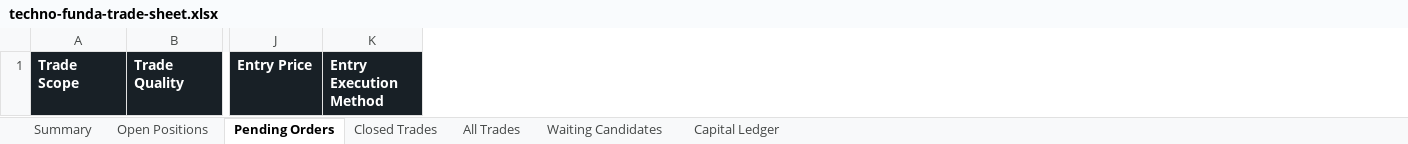
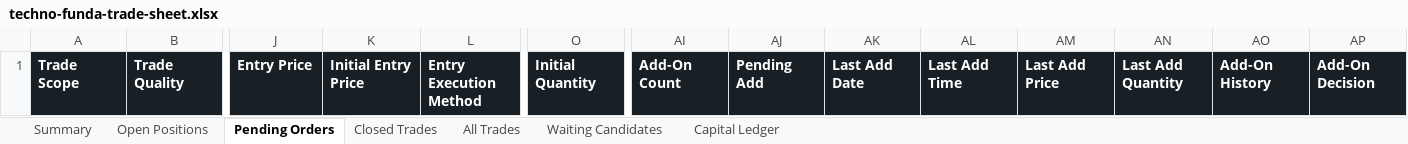
Before and after one commit to smit5927/techno-funda-screener, an Excel workbook: data/techno-funda-trade-sheet.xlsx, sheet Pending Orders, drawn as a sheet; only a part is shown, gaps mark what is left out; values as stored, in another font and other column widths than the file's, no borders; the diff names each change by its address in the sheet, - before the commit and + after, or states it on an @@ line.

```diff
--- a/data/techno-funda-trade-sheet.xlsx (sheet Pending Orders)
+++ b/data/techno-funda-trade-sheet.xlsx (sheet Pending Orders)
+column K, row 1: Initial Entry Price
+column O, row 1: Initial Quantity
+column AI, row 1: Add-On Count
+column AJ, row 1: Pending Add
+column AK, row 1: Last Add Date
+column AL, row 1: Last Add Time
+column AM, row 1: Last Add Price
+column AN, row 1: Last Add Quantity
+column AO, row 1: Add-On History
+column AP, row 1: Add-On Decision
```
Also changed, not shown: sheet Closed Trades, sheet Open Positions, sheet All Trades, sheet Summary, 3 other files.
